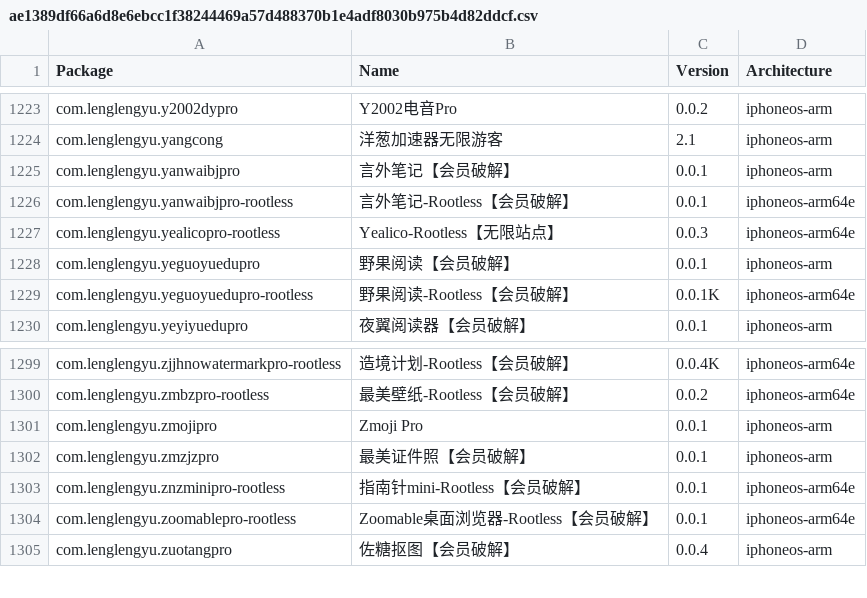
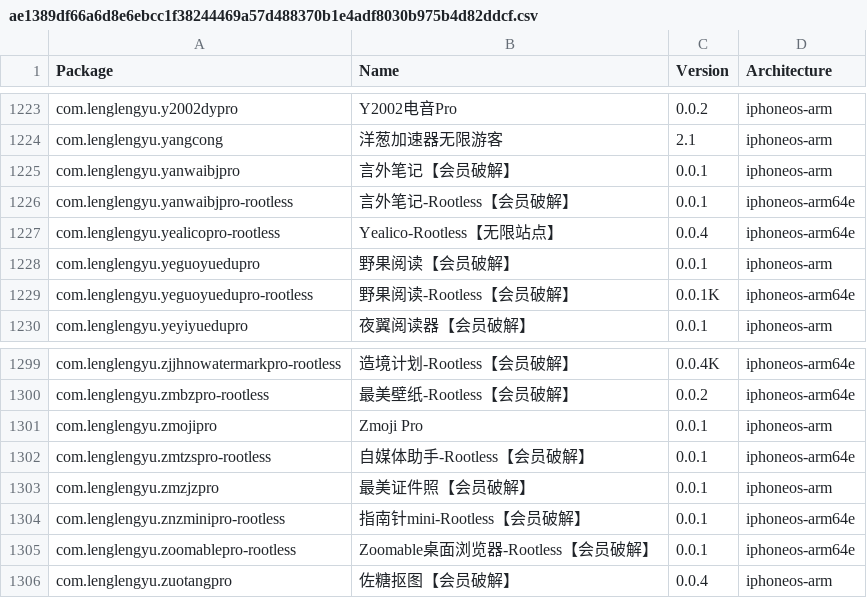
Before and after one commit to TrollStoreX/crc_bark, a CSV file: Library/Caches/com.nan.crc/ae1389df66a6d8e6ebcc1f38244469a57d488370b1e4adf8030b975b4d82ddcf.csv, drawn as a sheet; only a part is shown, gaps mark what is left out.

```diff
--- a/Library/Caches/com.nan.crc/ae1389df66a6d8e6ebcc1f38244469a57d488370b1e4adf8030b975b4d82ddcf.csv
+++ b/Library/Caches/com.nan.crc/ae1389df66a6d8e6ebcc1f38244469a57d488370b1e4adf8030b975b4d82ddcf.csv
@@ -1226,3 +1226,3 @@ com.lenglengyu.yanwaibjpro,言外笔记【会员破解】,0.0.1,iphoneos-arm
 com.lenglengyu.yanwaibjpro-rootless,言外笔记-Rootless【会员破解】,0.0.1,iphoneos-arm64e
-com.lenglengyu.yealicopro-rootless,Yealico-Rootless【无限站点】,0.0.3,iphoneos-arm64e
+com.lenglengyu.yealicopro-rootless,Yealico-Rootless【无限站点】,0.0.4,iphoneos-arm64e
 com.lenglengyu.yeguoyuedupro,野果阅读【会员破解】,0.0.1,iphoneos-arm
@@ -1301,2 +1301,3 @@ com.lenglengyu.zmbzpro-rootless,最美壁纸-Rootless【会员破解】,0.0.2,ip
 com.lenglengyu.zmojipro,Zmoji Pro,0.0.1,iphoneos-arm
+com.lenglengyu.zmtzspro-rootless,自媒体助手-Rootless【会员破解】,0.0.1,iphoneos-arm64e
 com.lenglengyu.zmzjzpro,最美证件照【会员破解】,0.0.1,iphoneos-arm
```
Also changed, not shown: Library/Caches/com.nan.crc/2ad3411ba82d9bb5c5b4ae2bf411ef26e80f88ac9c54b8287ca7349fa9c608f2.csv, Library/Caches/com.nan.crc/5955f11057cbf31ca2ac3620a1be6dfe5b69dd4edd2714f225e3bb363c636dc5.csv, 2 other files.
